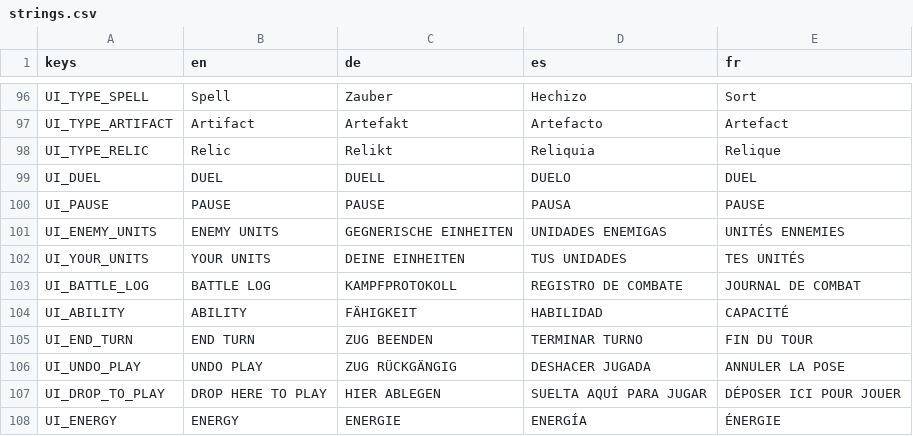
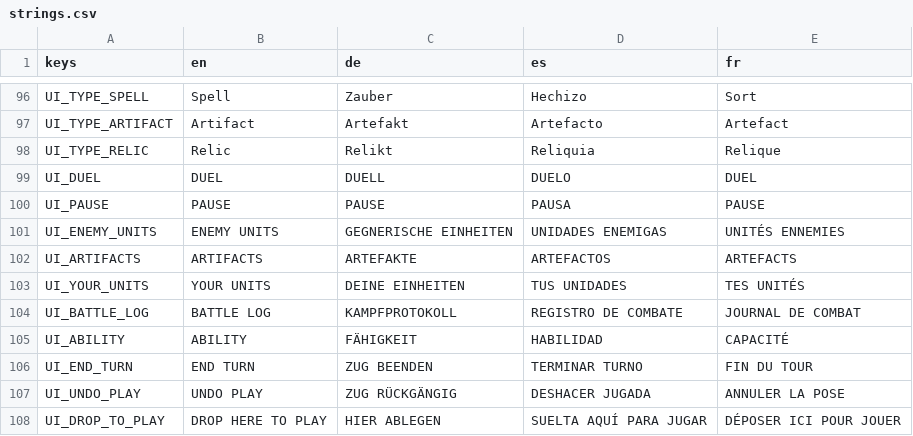
Before and after one commit to TuntematonSotilas/nothung, a CSV file: game/localization/strings.csv, drawn as a sheet; only a part is shown, gaps mark what is left out; the shorter side is filled out with more unchanged rows.

Commit message:
artefact zone

```diff
--- a/game/localization/strings.csv
+++ b/game/localization/strings.csv
@@ -101,2 +101,3 @@
 "UI_ENEMY_UNITS","ENEMY UNITS","GEGNERISCHE EINHEITEN","UNIDADES ENEMIGAS","UNITÉS ENNEMIES"
+"UI_ARTIFACTS","ARTIFACTS","ARTEFAKTE","ARTEFACTOS","ARTEFACTS"
 "UI_YOUR_UNITS","YOUR UNITS","DEINE EINHEITEN","TUS UNIDADES","TES UNITÉS"
```
Also changed, not shown: 5 other files.
